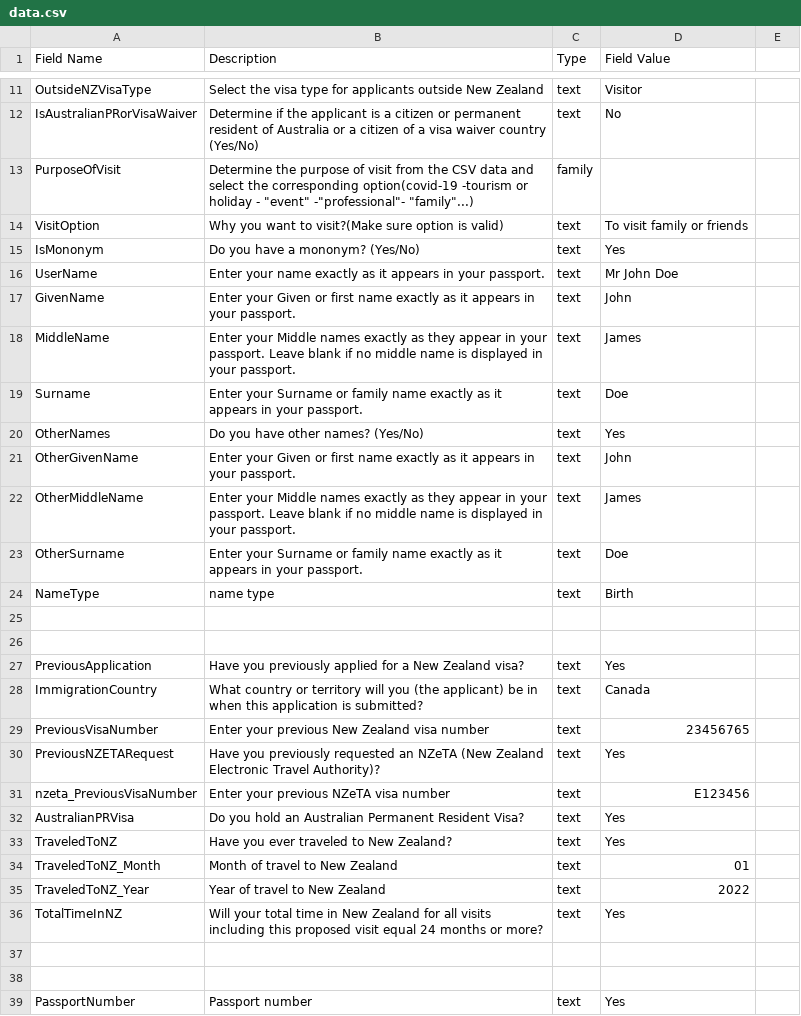
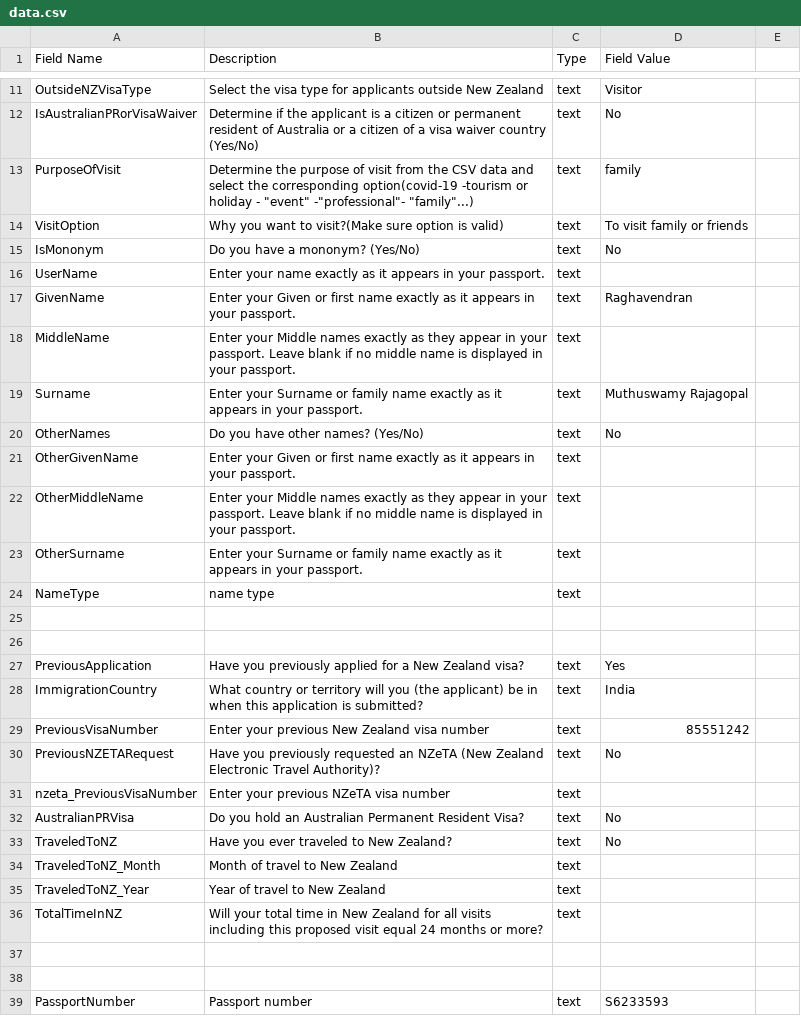
Before and after one commit to koolboks/Kiran-Bot-Automation-Visitor, a CSV file: data.csv, drawn as a sheet; only a part is shown, gaps mark what is left out; the diff covers the shown part only.

```diff
--- a/data.csv
+++ b/data.csv
@@ -13 +13 @@ IsAustralianPRorVisaWaiver,Determine if the applicant is a citizen or permanent
-PurposeOfVisit,Determine the purpose of visit from the CSV data and select the corresponding option(covid-19 -tourism or holiday - "event" -"professional"- "family"...),family
+PurposeOfVisit,"Determine the purpose of visit from the CSV data and select the corresponding option(covid-19 -tourism or holiday - ""event"" -""professional""- ""family""...)",text,family,
@@ -15,10 +15,10 @@ VisitOption,Why you want to visit?(Make sure option is valid),text,To visit fami
-IsMononym,Do you have a mononym? (Yes/No),text,Yes
-UserName,Enter your name exactly as it appears in your passport.,text,Mr John Doe
-GivenName,Enter your Given or first name exactly as it appears in your passport.,text,John
-MiddleName,Enter your Middle names exactly as they appear in your passport. Leave blank if no middle name is displayed in your passport.,text,James
-Surname,Enter your Surname or family name exactly as it appears in your passport.,text,Doe
-OtherNames,Do you have other names? (Yes/No),text,Yes
-OtherGivenName,Enter your Given or first name exactly as it appears in your passport.,text,John
-OtherMiddleName,Enter your Middle names exactly as they appear in your passport. Leave blank if no middle name is displayed in your passport.,text,James
-OtherSurname,Enter your Surname or family name exactly as it appears in your passport.,text,Doe
-NameType,name type , text,Birth
+IsMononym,Do you have a mononym? (Yes/No),text,No,
+UserName,Enter your name exactly as it appears in your passport.,text,,
+GivenName,Enter your Given or first name exactly as it appears in your passport.,text,Raghavendran,
+MiddleName,Enter your Middle names exactly as they appear in your passport. Leave blank if no middle name is displayed in your passport.,text,,
+Surname,Enter your Surname or family name exactly as it appears in your passport.,text,Muthuswamy Rajagopal,
+OtherNames,Do you have other names? (Yes/No),text,No,
+OtherGivenName,Enter your Given or first name exactly as it appears in your passport.,text,,
+OtherMiddleName,Enter your Middle names exactly as they appear in your passport. Leave blank if no middle name is displayed in your passport.,text,,
+OtherSurname,Enter your Surname or family name exactly as it appears in your passport.,text,,
+NameType,name type , text,,
@@ -28,9 +28,9 @@ PreviousApplication,Have you previously applied for a New Zealand visa?,text,Yes
-ImmigrationCountry,What country or territory will you (the applicant) be in when this application is submitted?,text,Canada
-PreviousVisaNumber,Enter your previous New Zealand visa number,text,23456765
-PreviousNZETARequest,Have you previously requested an NZeTA (New Zealand Electronic Travel Authority)?,text,Yes
-nzeta_PreviousVisaNumber,Enter your previous NZeTA visa number,text,E123456
-AustralianPRVisa,Do you hold an Australian Permanent Resident Visa?,text,Yes
-TraveledToNZ,Have you ever traveled to New Zealand?,text,Yes
-TraveledToNZ_Month,Month of travel to New Zealand,text,01
-TraveledToNZ_Year,Year of travel to New Zealand,text,2022
-TotalTimeInNZ,Will your total time in New Zealand for all visits including this proposed visit equal 24 months or more?,text,Yes
+ImmigrationCountry,What country or territory will you (the applicant) be in when this application is submitted?,text,India,
+PreviousVisaNumber,Enter your previous New Zealand visa number,text,85551242,
+PreviousNZETARequest,Have you previously requested an NZeTA (New Zealand Electronic Travel Authority)?,text,No,
+nzeta_PreviousVisaNumber,Enter your previous NZeTA visa number,text,,
+AustralianPRVisa,Do you hold an Australian Permanent Resident Visa?,text,No,
+TraveledToNZ,Have you ever traveled to New Zealand?,text,No,
+TraveledToNZ_Month,Month of travel to New Zealand,text,,
+TraveledToNZ_Year,Year of travel to New Zealand,text,,
+TotalTimeInNZ,Will your total time in New Zealand for all visits including this proposed visit equal 24 months or more?,text,,
@@ -39 +39 @@ TotalTimeInNZ,Will your total time in New Zealand for all visits including this
-PassportNumber,Passport number,text,Yes
+PassportNumber,Passport number,text,S6233593,
```
Also changed, not shown: 2 added rows and 81 edited cells elsewhere in this file.
